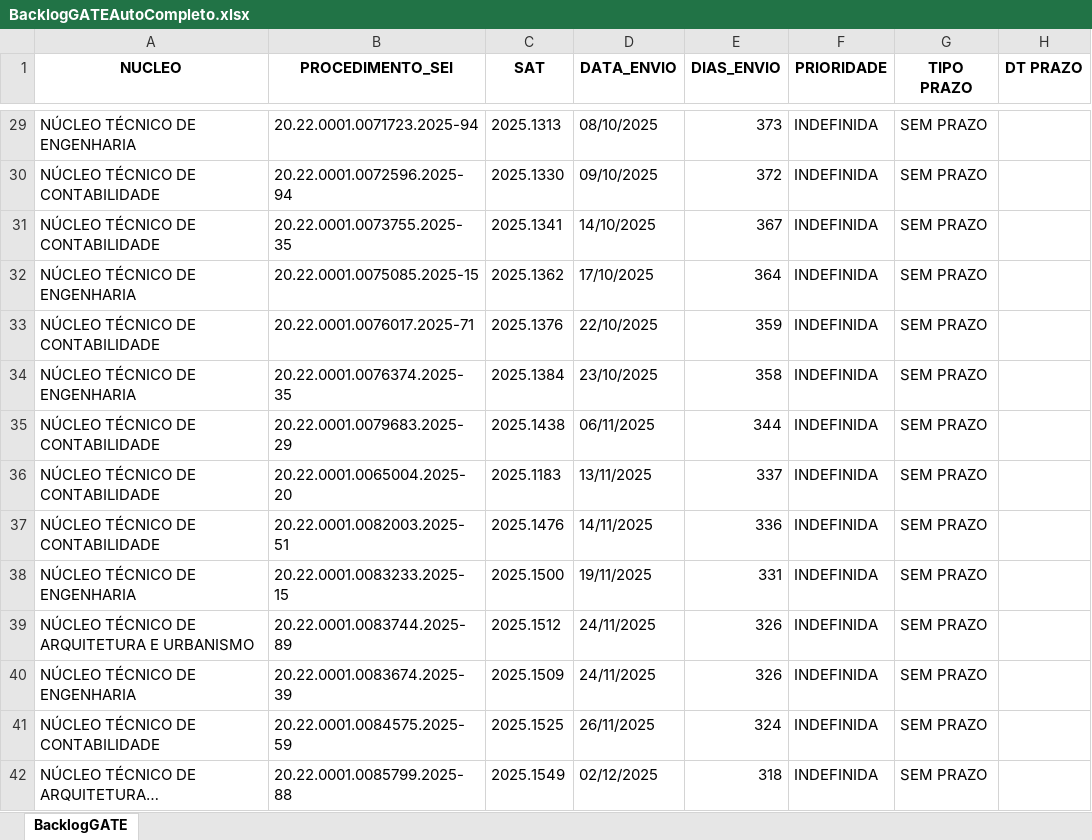
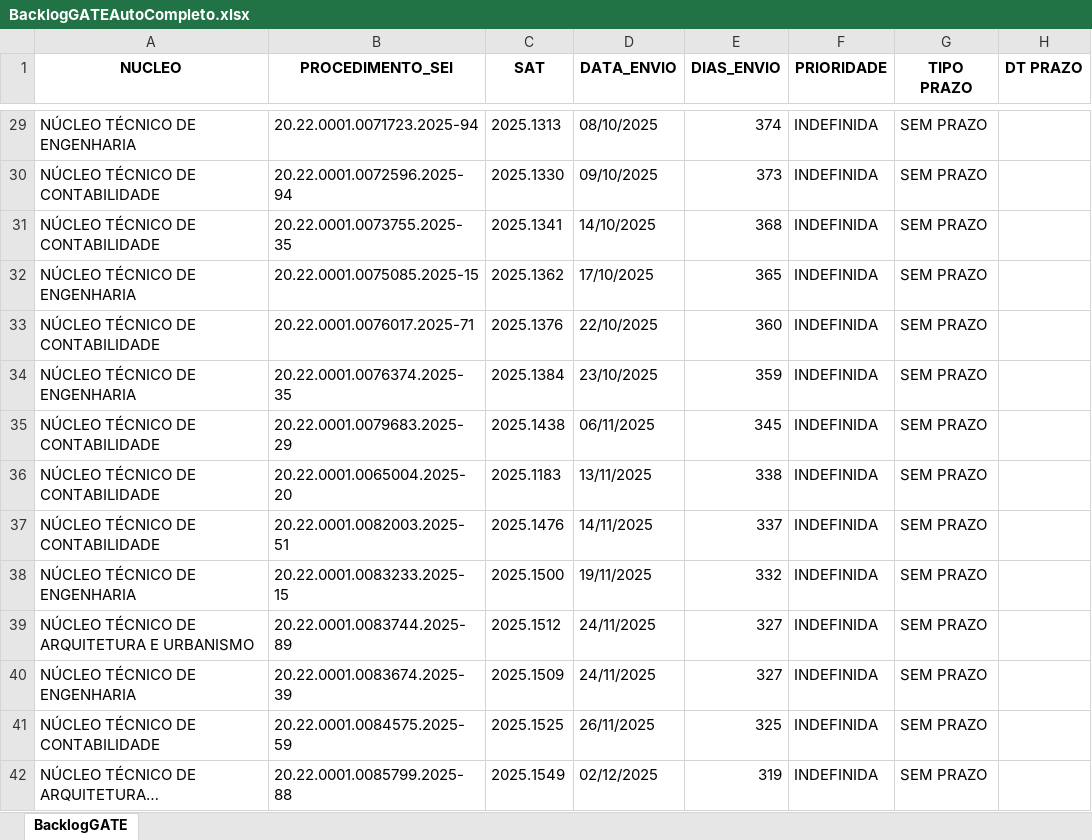
Before and after one commit to cdadosgate/backlog-GATE, an Excel workbook: BacklogGATEAutoCompleto.xlsx, sheet BacklogGATE, drawn as a sheet; only a part is shown, gaps mark what is left out; long unchanged cells end in …; values as stored, in another font and other column widths than the file's, no borders; the diff covers the shown part only; the diff names each change by its address in the sheet, - before the commit and + after, or states it on an @@ line.

Commit message:
Add backlog, prod, and saida_sem_it - 2026-10-17 00:30:03

```diff
--- a/BacklogGATEAutoCompleto.xlsx (sheet BacklogGATE)
+++ b/BacklogGATEAutoCompleto.xlsx (sheet BacklogGATE)
-E29 (DIAS_ENVIO): 373
+E29 (DIAS_ENVIO): 374
-E30 (DIAS_ENVIO): 372
+E30 (DIAS_ENVIO): 373
-E31 (DIAS_ENVIO): 367
+E31 (DIAS_ENVIO): 368
-E32 (DIAS_ENVIO): 364
+E32 (DIAS_ENVIO): 365
-E33 (DIAS_ENVIO): 359
+E33 (DIAS_ENVIO): 360
-E34 (DIAS_ENVIO): 358
+E34 (DIAS_ENVIO): 359
-E35 (DIAS_ENVIO): 344
+E35 (DIAS_ENVIO): 345
-E36 (DIAS_ENVIO): 337
+E36 (DIAS_ENVIO): 338
-E37 (DIAS_ENVIO): 336
+E37 (DIAS_ENVIO): 337
-E38 (DIAS_ENVIO): 331
+E38 (DIAS_ENVIO): 332
-E39:E40 (DIAS_ENVIO): 326
+E39:E40 (DIAS_ENVIO): 327
-E41 (DIAS_ENVIO): 324
+E41 (DIAS_ENVIO): 325
-E42 (DIAS_ENVIO): 318
+E42 (DIAS_ENVIO): 319
```
Also changed, not shown: 1 added row, 1 removed row and 610 edited cells elsewhere in this sheet, SaidaSemITGATEAutoCompleto.xlsx, 1 other file.
